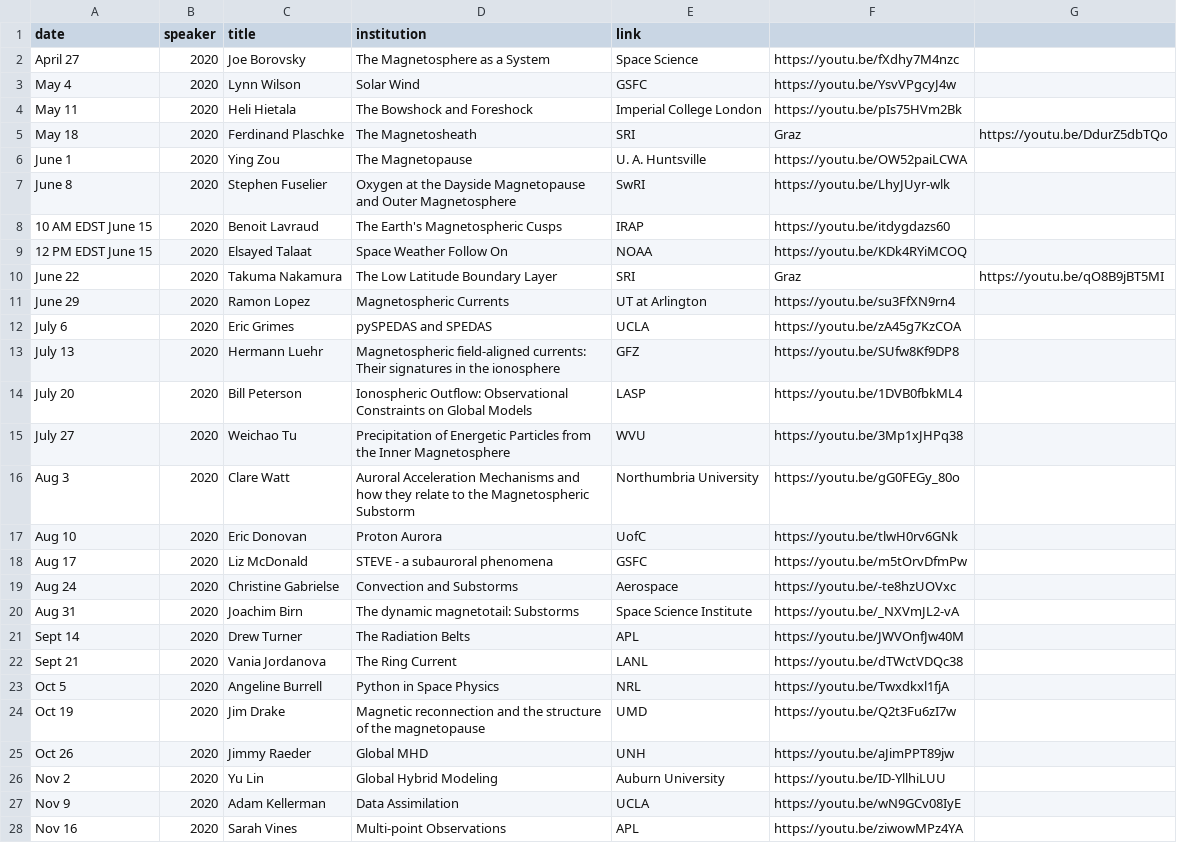
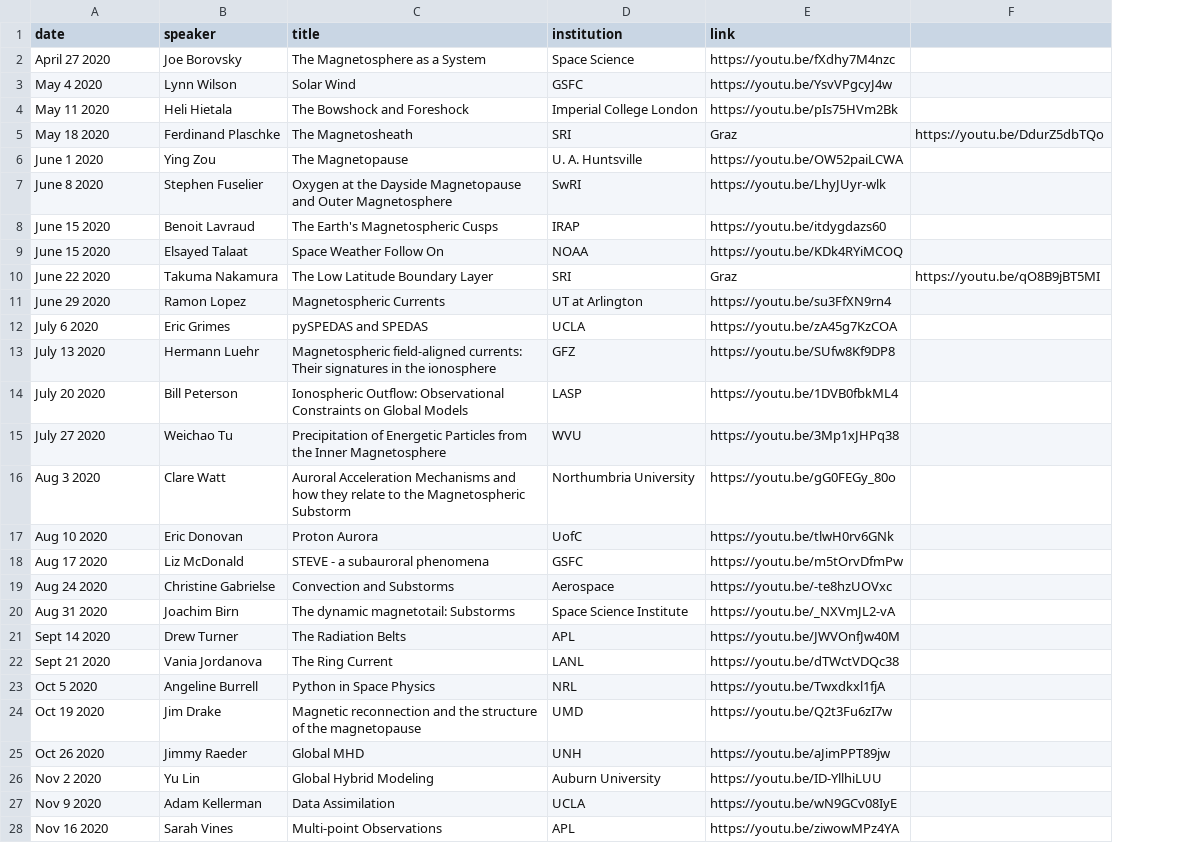
Before and after one commit to MSOLSS/MagSeminars, a CSV file: docs/_data/2020.csv, drawn as a sheet; only a part is shown; removed rows and columns are numbered as before the commit, all else as after; the diff covers the shown part only; the diff names each change by its address in the sheet, - before the commit and + after, or states it on an @@ line.

```diff
--- a/docs/_data/2020.csv
+++ b/docs/_data/2020.csv
-column B (speaker), rows 2-28: all 2020
-B1: title
+B1: speaker
-C1: institution
+C1: title
-D1: link
+D1: institution
-E1: (empty)
+E1: link
-A2 (date): April 27
+A2 (date): April 27 2020
-A3 (date): May 4
+A3 (date): May 4 2020
-A4 (date): May 11
+A4 (date): May 11 2020
-A5 (date): May 18
+A5 (date): May 18 2020
-A6 (date): June 1
+A6 (date): June 1 2020
-A7 (date): June 8
+A7 (date): June 8 2020
-A8 (date): 10 AM EDST June 15
+A8 (date): June 15 2020
-A9 (date): 12 PM EDST June 15
+A9 (date): June 15 2020
-A10 (date): June 22
+A10 (date): June 22 2020
-A11 (date): June 29
+A11 (date): June 29 2020
-A12 (date): July 6
+A12 (date): July 6 2020
-A13 (date): July 13
+A13 (date): July 13 2020
-A14 (date): July 20
+A14 (date): July 20 2020
-A15 (date): July 27
+A15 (date): July 27 2020
-A16 (date): Aug 3
+A16 (date): Aug 3 2020
-A17 (date): Aug 10
+A17 (date): Aug 10 2020
-A18 (date): Aug 17
+A18 (date): Aug 17 2020
-A19 (date): Aug 24
+A19 (date): Aug 24 2020
-A20 (date): Aug 31
+A20 (date): Aug 31 2020
-A21 (date): Sept 14
+A21 (date): Sept 14 2020
-A22 (date): Sept 21
+A22 (date): Sept 21 2020
-A23 (date): Oct 5
+A23 (date): Oct 5 2020
-A24 (date): Oct 19
+A24 (date): Oct 19 2020
-A25 (date): Oct 26
+A25 (date): Oct 26 2020
-A26 (date): Nov 2
+A26 (date): Nov 2 2020
-A27 (date): Nov 9
+A27 (date): Nov 9 2020
-A28 (date): Nov 16
+A28 (date): Nov 16 2020
```
Also changed, not shown: 2 edited cells elsewhere in this file, docs/_data/2021.csv.
